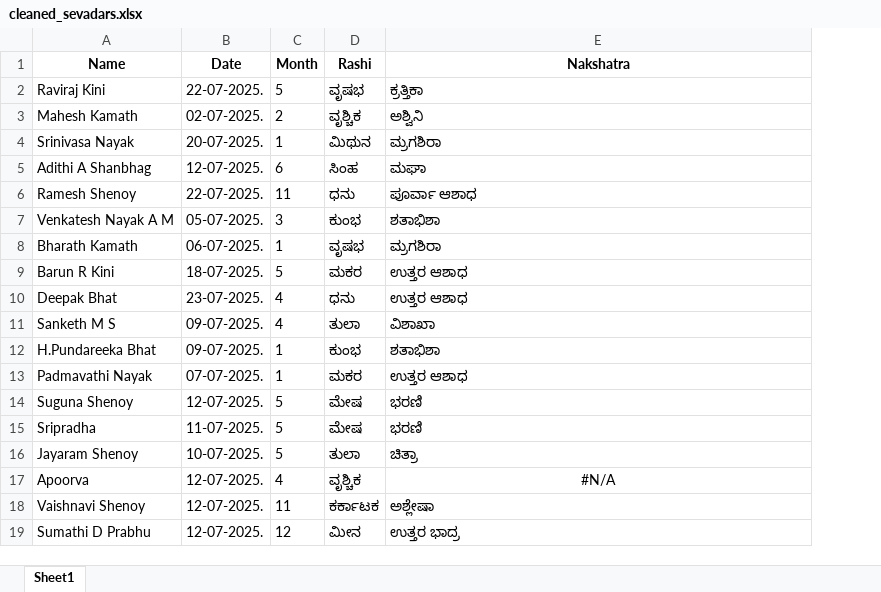
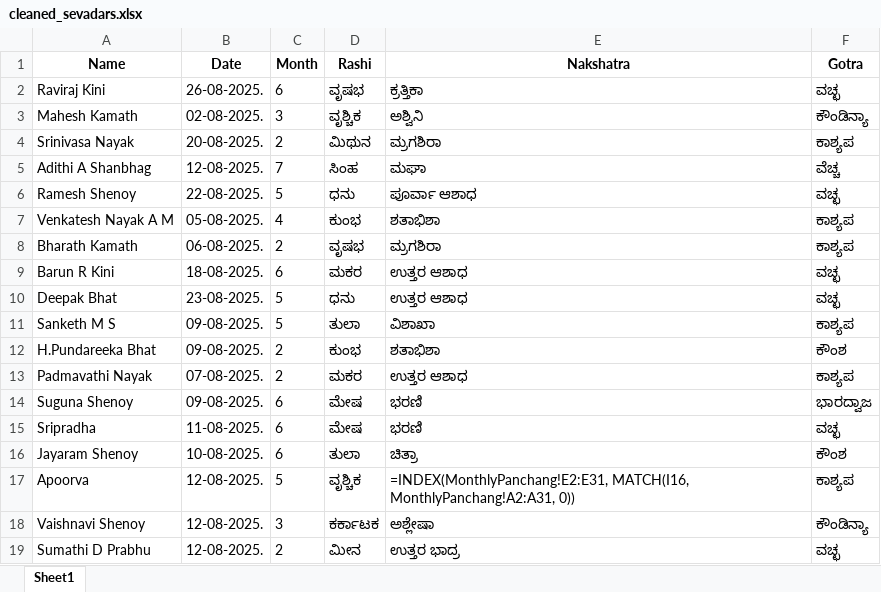
Before and after one commit to vaibhavisnayak/puja, an Excel workbook: cleaned_sevadars.xlsx, sheet Sheet1, drawn as a sheet; only a part is shown; values as stored, in another font and other column widths than the file's, no borders; formulas without a stored value are shown as written; the diff covers the shown part only; the diff names each change by its address in the sheet, - before the commit and + after, or states it on an @@ line.

Commit message:
Add files via upload

```diff
--- a/cleaned_sevadars.xlsx (sheet Sheet1)
+++ b/cleaned_sevadars.xlsx (sheet Sheet1)
+column F (Gotra), rows 2-19: ವಚ್ಛ | ಕೌಂಡಿನ್ಯಾ | ಕಾಶ್ಯಪ | ವೆಚ್ಚ | ವಚ್ಛ | ಕಾಶ್ಯಪ | ಕಾಶ್ಯಪ | ವಚ್ಛ | ವಚ್ಛ | ಕಾಶ್ಯಪ | ಕೌಂಶ | ಕಾಶ್ಯಪ | ಭಾರದ್ವಾಜ | ವಚ್ಛ | ಕೌಂಶ | ಕಾಶ್ಯಪ | ಕೌಂಡಿನ್ಯಾ | ವಚ್ಛ
-B2 (Date): 22-07-2025.
+B2 (Date): 26-08-2025.
-C2 (Month): 5
+C2 (Month): 6
-B3 (Date): 02-07-2025.
+B3 (Date): 02-08-2025.
-C3 (Month): 2
+C3 (Month): 3
-B4 (Date): 20-07-2025.
+B4 (Date): 20-08-2025.
-C4 (Month): 1
+C4 (Month): 2
-B5 (Date): 12-07-2025.
+B5 (Date): 12-08-2025.
-C5 (Month): 6
+C5 (Month): 7
-B6 (Date): 22-07-2025.
+B6 (Date): 22-08-2025.
-C6 (Month): 11
+C6 (Month): 5
-B7 (Date): 05-07-2025.
+B7 (Date): 05-08-2025.
-C7 (Month): 3
+C7 (Month): 4
-B8 (Date): 06-07-2025.
+B8 (Date): 06-08-2025.
-C8 (Month): 1
+C8 (Month): 2
-B9 (Date): 18-07-2025.
+B9 (Date): 18-08-2025.
-C9 (Month): 5
+C9 (Month): 6
-B10 (Date): 23-07-2025.
+B10 (Date): 23-08-2025.
-C10:C11 (Month): 4
+C10:C11 (Month): 5
-B11:B12 (Date): 09-07-2025.
+B11:B12 (Date): 09-08-2025.
-C12:C13 (Month): 1
+C12:C13 (Month): 2
-B13 (Date): 07-07-2025.
+B13 (Date): 07-08-2025.
-B14 (Date): 12-07-2025.
+B14 (Date): 09-08-2025.
-C14:C16 (Month): 5
+C14:C16 (Month): 6
-B15 (Date): 11-07-2025.
+B15 (Date): 11-08-2025.
-B16 (Date): 10-07-2025.
+B16 (Date): 10-08-2025.
-B17:B19 (Date): 12-07-2025.
+B17:B19 (Date): 12-08-2025.
-C17 (Month): 4
+C17 (Month): 5
-E17 (Nakshatra): #N/A
+E17 (Nakshatra): =INDEX(MonthlyPanchang!E2:E31, MATCH(I16, MonthlyPanchang!A2:A31, 0))
-E17 alignment: center
+E17 alignment: left
-C18 (Month): 11
+C18 (Month): 3
-C19 (Month): 12
+C19 (Month): 2
```
Also changed, not shown: 1 removed row, 57 edited cells and cell formats elsewhere in this sheet.
